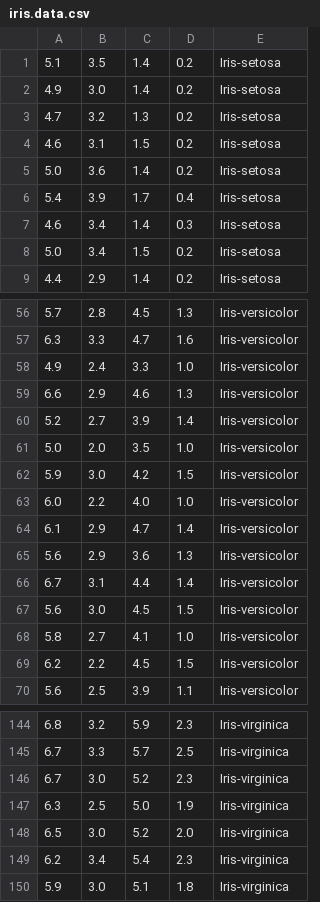
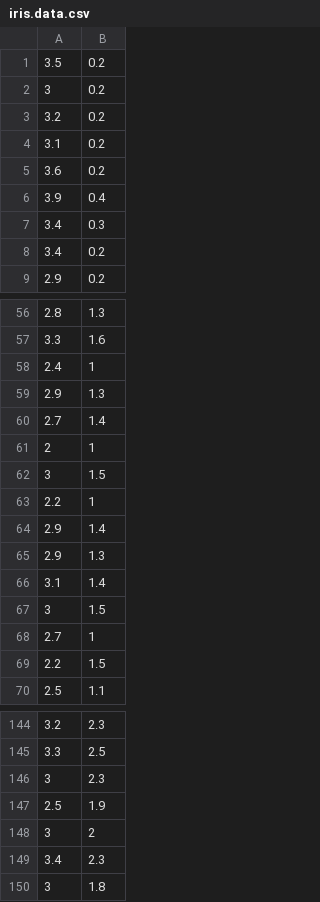
Before and after one commit to genbattle/rkm, a CSV file: data/iris.data.csv, drawn as a sheet; only a part is shown, gaps mark what is left out; removed rows and columns are numbered as before the commit, all else as after; the diff covers the shown part only; the diff names each change by its address in the sheet, - before the commit and + after, or states it on an @@ line.

```diff
--- a/data/iris.data.csv
+++ b/data/iris.data.csv
-column A, rows 1-9: 5.1 | 4.9 | 4.7 | 4.6 | 5.0 | 5.4 | 4.6 | 5.0 | 4.4; rows 56-60: 5.7 | 6.3 | 4.9 | 6.6 | 5.2; rows 63-70: 6.0 | 6.1 | 5.6 | 6.7 | 5.6 | 5.8 | 6.2 | 5.6; rows 144-147: 6.8 | 6.7 | 6.7 | 6.3; rows 149-150: 6.2 | 5.9
-column C, rows 1-9: 1.4 | 1.4 | 1.3 | 1.5 | 1.4 | 1.7 | 1.4 | 1.5 | 1.4; rows 56-60: 4.5 | 4.7 | 3.3 | 4.6 | 3.9; rows 63-70: 4.0 | 4.7 | 3.6 | 4.4 | 4.5 | 4.1 | 4.5 | 3.9; rows 144-147: 5.9 | 5.7 | 5.2 | 5.0; rows 149-150: 5.4 | 5.1
-column E, rows 1-9: all Iris-setosa; rows 56-60: all Iris-versicolor; rows 63-70: all Iris-versicolor; rows 144-147: all Iris-virginica; rows 149-150: Iris-virginica | Iris-virginica
-A2: 3.0
+A2: 3
-B58: 1.0
+B58: 1
-row 61: 5.0 | 2.0 | 3.5 | 1.0 | Iris-versicolor
-row 62: 5.9 | 3.0 | 4.2 | 1.5 | Iris-versicolor
+row 61: 2 | 1
+row 62: 3 | 1.5
-B63: 1.0
+B63: 1
-A67: 3.0
+A67: 3
-B68: 1.0
+B68: 1
-A146: 3.0
+A146: 3
-row 148: 6.5 | 3.0 | 5.2 | 2.0 | Iris-virginica
+row 148: 3 | 2
-A150: 3.0
+A150: 3
```
Also changed, not shown: 29 edited cells elsewhere in this file, 4 other files.
